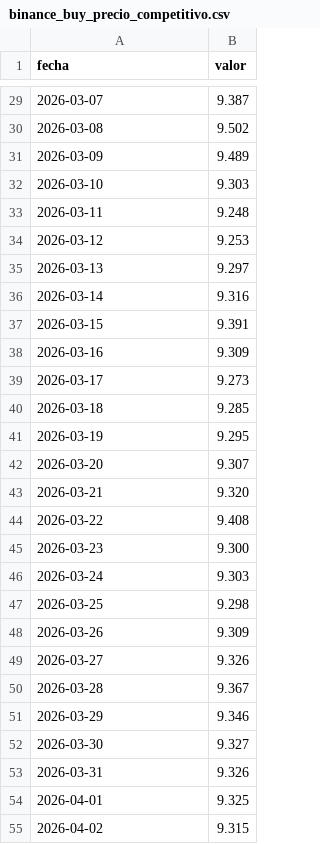
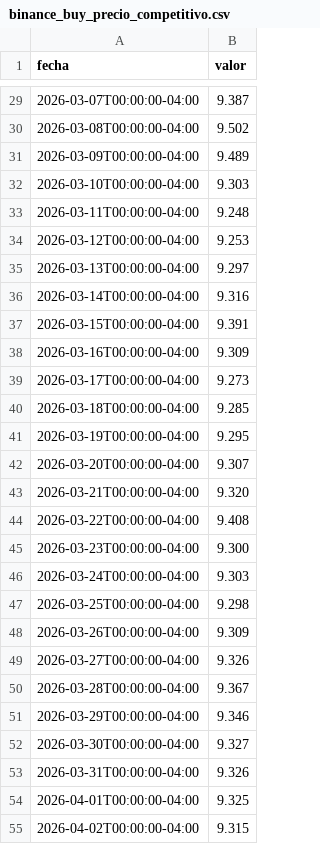
Before and after one commit to mauforonda/indicadores_economicos, a CSV file: tipodecambio/datos/binance_buy_precio_competitivo.csv, drawn as a sheet; only a part is shown, gaps mark what is left out; the diff covers the shown part only.

```diff
--- a/tipodecambio/datos/binance_buy_precio_competitivo.csv
+++ b/tipodecambio/datos/binance_buy_precio_competitivo.csv
@@ -29,27 +29,27 @@ fecha,valor
-2026-03-07,9.387
-2026-03-08,9.502
-2026-03-09,9.489
-2026-03-10,9.303
-2026-03-11,9.248
-2026-03-12,9.253
-2026-03-13,9.297
-2026-03-14,9.316
-2026-03-15,9.391
-2026-03-16,9.309
-2026-03-17,9.273
-2026-03-18,9.285
-2026-03-19,9.295
-2026-03-20,9.307
-2026-03-21,9.320
-2026-03-22,9.408
-2026-03-23,9.300
-2026-03-24,9.303
-2026-03-25,9.298
-2026-03-26,9.309
-2026-03-27,9.326
-2026-03-28,9.367
-2026-03-29,9.346
-2026-03-30,9.327
-2026-03-31,9.326
-2026-04-01,9.325
-2026-04-02,9.315
+2026-03-07T00:00:00-04:00,9.387
+2026-03-08T00:00:00-04:00,9.502
+2026-03-09T00:00:00-04:00,9.489
+2026-03-10T00:00:00-04:00,9.303
+2026-03-11T00:00:00-04:00,9.248
+2026-03-12T00:00:00-04:00,9.253
+2026-03-13T00:00:00-04:00,9.297
+2026-03-14T00:00:00-04:00,9.316
+2026-03-15T00:00:00-04:00,9.391
+2026-03-16T00:00:00-04:00,9.309
+2026-03-17T00:00:00-04:00,9.273
+2026-03-18T00:00:00-04:00,9.285
+2026-03-19T00:00:00-04:00,9.295
+2026-03-20T00:00:00-04:00,9.307
+2026-03-21T00:00:00-04:00,9.320
+2026-03-22T00:00:00-04:00,9.408
+2026-03-23T00:00:00-04:00,9.300
+2026-03-24T00:00:00-04:00,9.303
+2026-03-25T00:00:00-04:00,9.298
+2026-03-26T00:00:00-04:00,9.309
+2026-03-27T00:00:00-04:00,9.326
+2026-03-28T00:00:00-04:00,9.367
+2026-03-29T00:00:00-04:00,9.346
+2026-03-30T00:00:00-04:00,9.327
+2026-03-31T00:00:00-04:00,9.326
+2026-04-01T00:00:00-04:00,9.325
+2026-04-02T00:00:00-04:00,9.315
```
Also changed, not shown: 63 edited cells elsewhere in this file, tipodecambio/datos/binance_buy_precio_profundidad.csv, tipodecambio/datos/binance_buy_precio_transado_estimado.csv, 8 other files.
